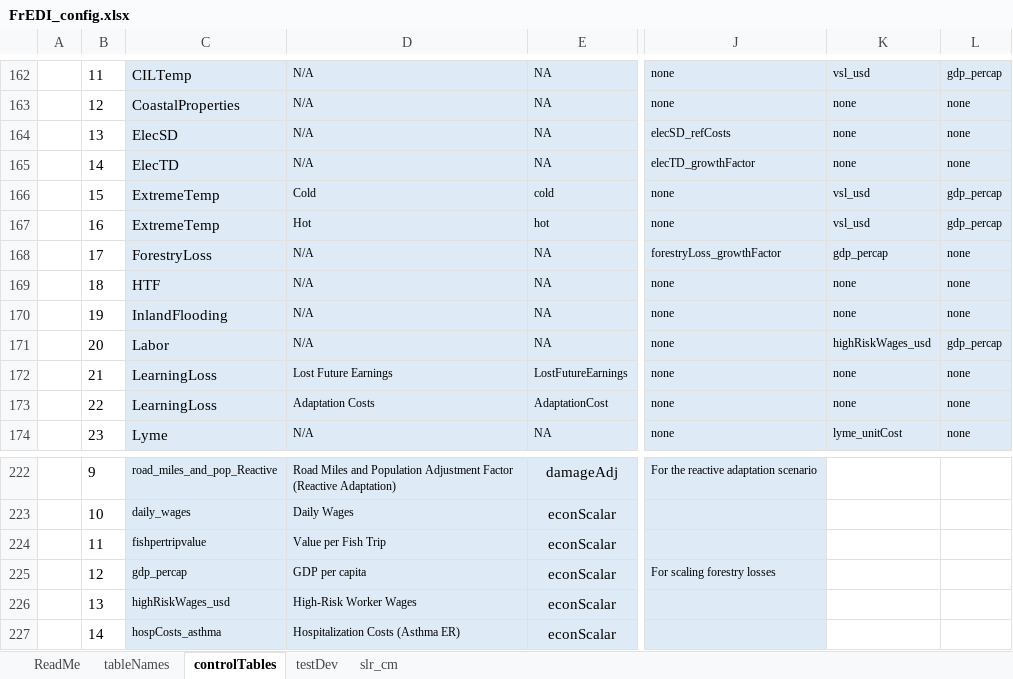
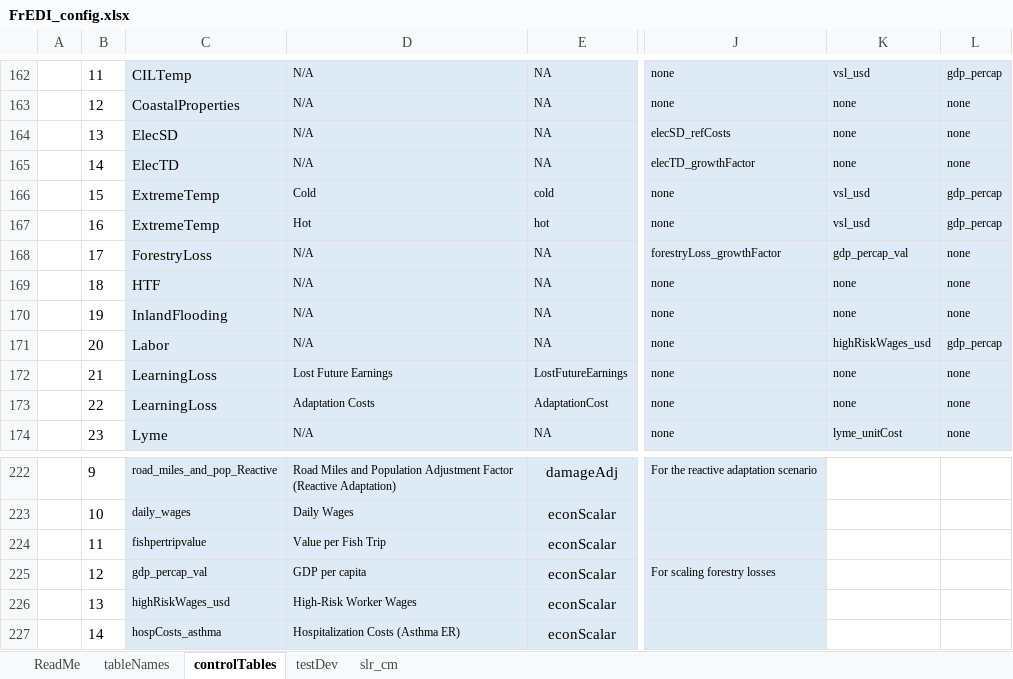
Before and after one commit to USEPA/FrEDI_Data, an Excel workbook: inst/extdata/fredi/FrEDI_config.xlsx, sheet controlTables, drawn as a sheet; only a part is shown, gaps mark what is left out; values as stored, in another font and other column widths than the file's, no borders; conditional formats and table styles not drawn; the diff names each change by its address in the sheet, - before the commit and + after, or states it on an @@ line.

Commit message:
change to gdp/capita value scalar name
changed from gdp_percap to gdp_percap_val

```diff
--- a/inst/extdata/fredi/FrEDI_config.xlsx (sheet controlTables)
+++ b/inst/extdata/fredi/FrEDI_config.xlsx (sheet controlTables)
-K168: gdp_percap
+K168: gdp_percap_val
-C225: gdp_percap
+C225: gdp_percap_val
```
